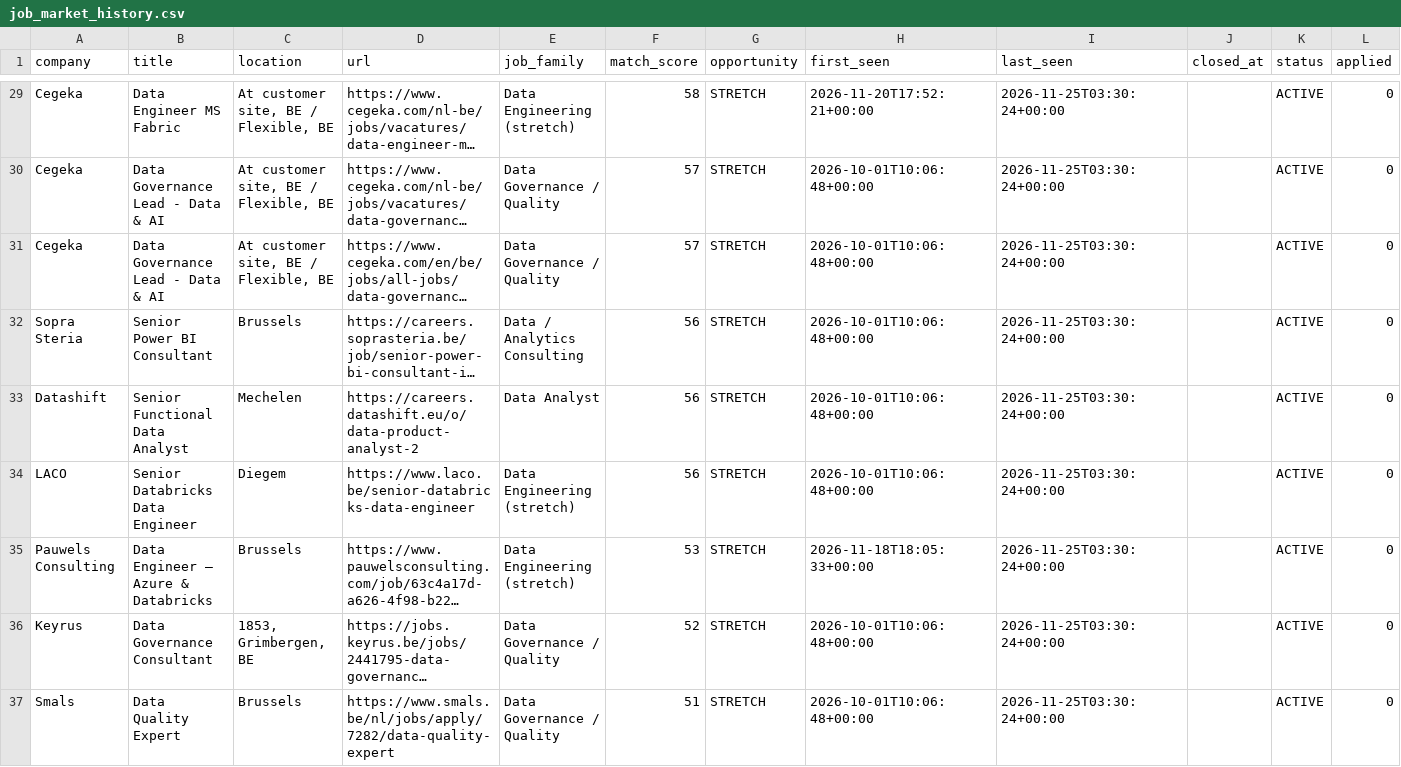
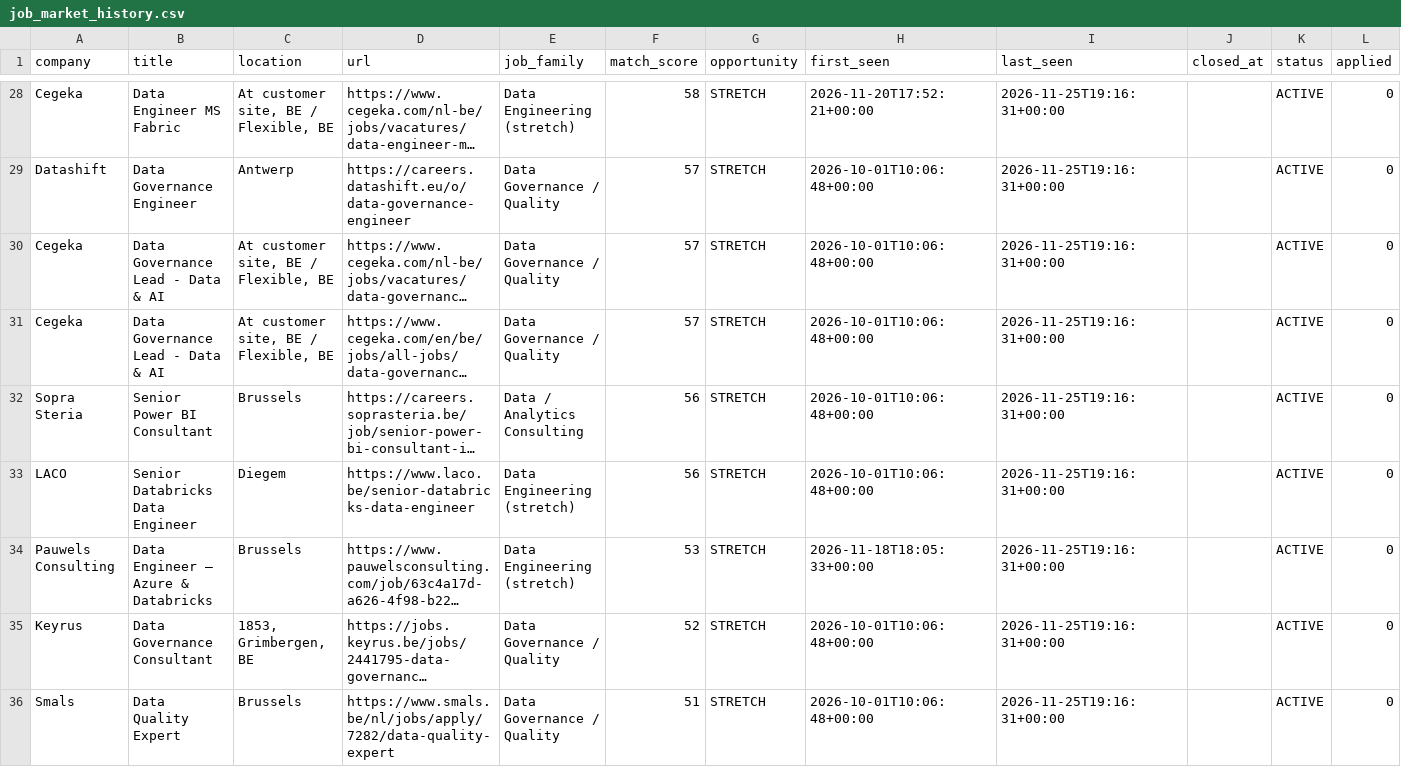
Before and after one commit to Hamza-Toulni/jobscraper, a CSV file: V6.1/job_market_history.csv, drawn as a sheet; only a part is shown, gaps mark what is left out; long unchanged cells end in …; removed rows and columns are numbered as before the commit, all else as after; rows hold the shown columns only; the diff covers the shown part only; the diff names each change by its address in the sheet, - before the commit and + after, or states it on an @@ line.

```diff
--- a/V6.1/job_market_history.csv
+++ b/V6.1/job_market_history.csv
-I28 (last_seen): 2026-11-25T03:30:24+00:00
+I28 (last_seen): 2026-11-25T19:16:31+00:00
+row 29: Datashift | Data Governance Engineer | Antwerp | https://careers.datashift.eu/o/data-governance-engineer | Data Governance / Quality | 57 | STRETCH | 2026-10-01T10:06:48+00:00 | 2026-11-25T19:16:31+00:00 |  | ACTIVE | 0
-I30:I32 (last_seen): 2026-11-25T03:30:24+00:00
+I30:I32 (last_seen): 2026-11-25T19:16:31+00:00
-row 33: Datashift | Senior Functional Data Analyst | Mechelen | https://careers.datashift.eu/o/data-product-analyst-2 | Data Analyst | 56 | STRETCH | 2026-10-01T10:06:48+00:00 | 2026-11-25T03:30:24+00:00 |  | ACTIVE | 0
-I33:I36 (last_seen): 2026-11-25T03:30:24+00:00
+I33:I36 (last_seen): 2026-11-25T19:16:31+00:00
```
Also changed, not shown: 5 added rows, 4 removed rows and 33 edited cells elsewhere in this file, V6.1/job_market_matches.csv, 1 other file.
